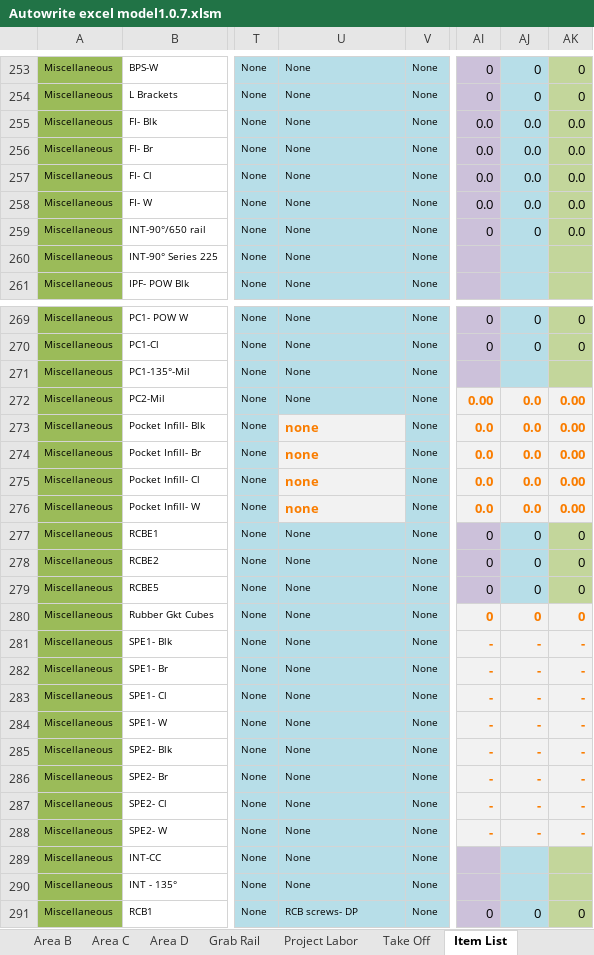
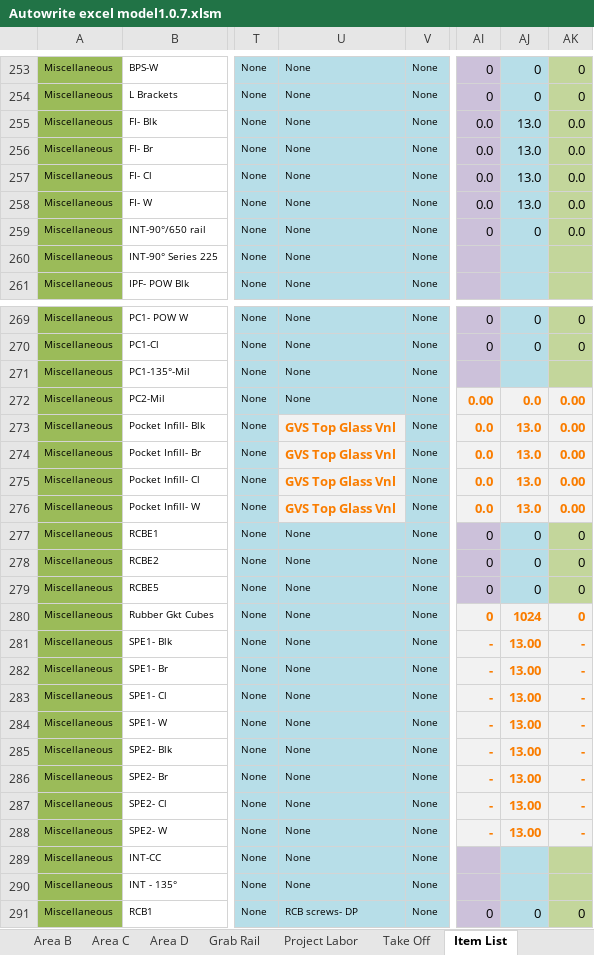
Before and after one commit to yothebob/excel-est-to-proposal, an Excel workbook: Autowrite excel model1.0.7.xlsm, sheet Item List, drawn as a sheet; only a part is shown, gaps mark what is left out; values as stored, in another font and other column widths than the file's, no borders; the diff covers the shown part only; the diff names each change by its address in the sheet, - before the commit and + after, or states it on an @@ line.

```diff
--- a/Autowrite excel model1.0.7.xlsm (sheet Item List)
+++ b/Autowrite excel model1.0.7.xlsm (sheet Item List)
-AJ255:AJ258: 0.0
+AJ255:AJ258: 13.0
-U273:U276: none
+U273:U276: GVS Top Glass Vnl
-AJ273:AJ276: 0.0
+AJ273:AJ276: 13.0
-AJ280: 0
+AJ280: 1024
-AJ281:AJ288: -
+AJ281:AJ288: 13.00
```
Also changed, not shown: 44 edited cells elsewhere in this sheet, sheet Estimate Total, sheet Project Materials, sheet Area C, sheet Grab Rail, sheet Project Labor, sheet Write up, 3 more sheets, formulas that keep their value, hidden cells, 4 other files.
